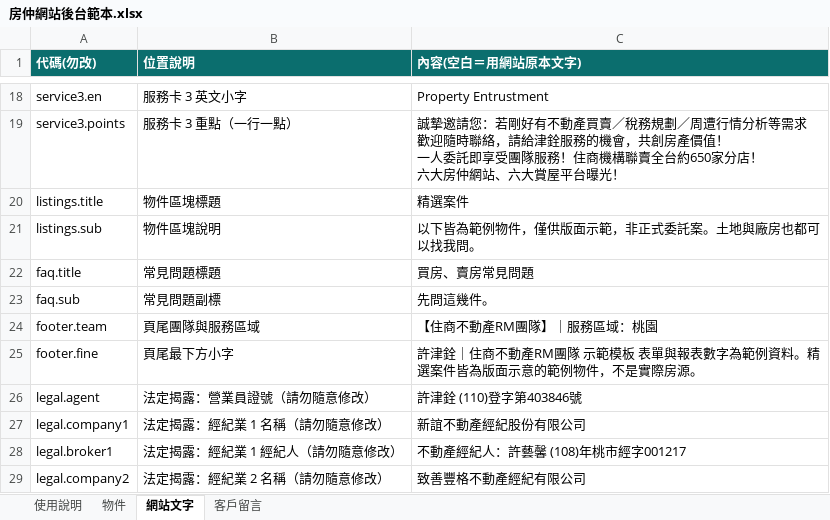
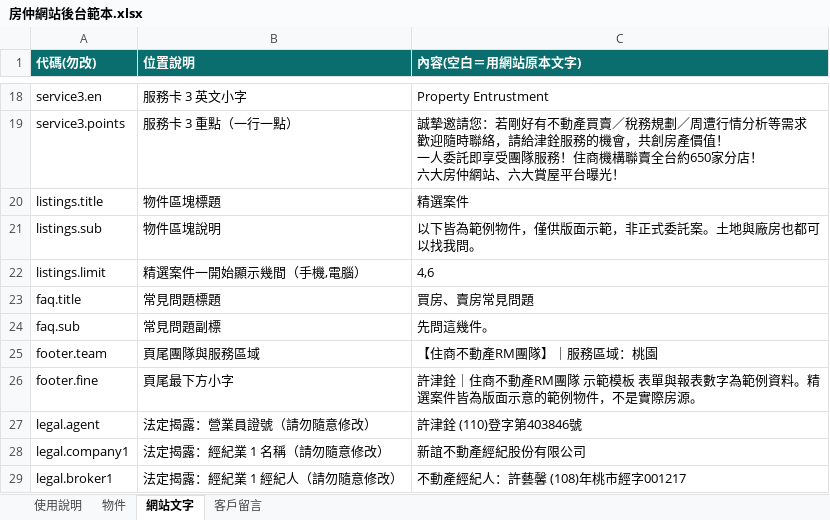
Before and after one commit to ryanhsu-1992/realestate-agent-demo, an Excel workbook: backend/房仲網站後台範本.xlsx, sheet 網站文字, drawn as a sheet; only a part is shown, gaps mark what is left out; the shorter side is filled out with more unchanged rows; values as stored, in another font and other column widths than the file's, no borders; the diff names each change by its address in the sheet, - before the commit and + after, or states it on an @@ line.

Commit message:
main + v7: limit listings on phone/desktop with 看更多／收合, and add FAQ category tabs
精選案件 now shows 4 listings on phone and 6 on desktop for the current filter, with a 「看更多物件（剩 N 間）」 button and 「收合」. The cap re-applies after filter changes and after sheet.js re-renders listings. It can be edited via the listings.limit copy key (e.g. 4,6).

常見問題 has accessible tabs: 買賣、租賃、工具、Q&A、異業合作. Existing questions are sorted into the right tabs; 工具 and 異業合作 (and a few extras) are clearly marked 範本. Scope stays 買賣／出租, no 代管.

```diff
--- a/backend/房仲網站後台範本.xlsx (sheet 網站文字)
+++ b/backend/房仲網站後台範本.xlsx (sheet 網站文字)
+row 22: listings.limit | 精選案件一開始顯示幾間（手機,電腦） | 4,6
```
Also changed, not shown: sheet 使用說明, 8 other files.
